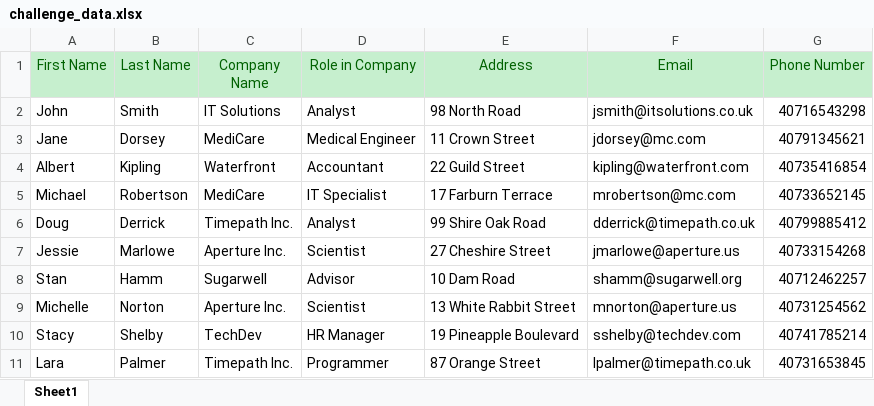
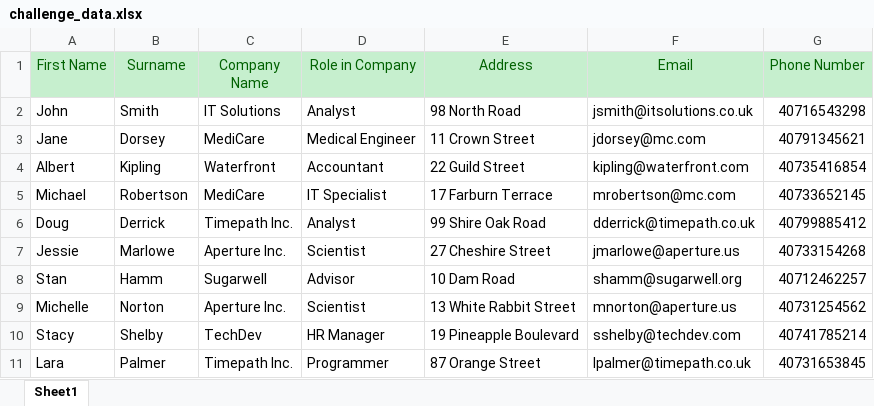
Before and after one commit to Moshekwa/RPA-Challenge-Input-Forms, an Excel workbook: Input Forms/challenge_data.xlsx, sheet Sheet1, drawn as a sheet; values as stored, in another font and other column widths than the file's, no borders; the diff names each change by its address in the sheet, - before the commit and + after, or states it on an @@ line.

Commit message:
Updated Excel sheet and tested solution

```diff
--- a/Input Forms/challenge_data.xlsx (sheet Sheet1)
+++ b/Input Forms/challenge_data.xlsx (sheet Sheet1)
-B1: Last Name
+B1: Surname
```
Also changed, not shown: 3 other files.
